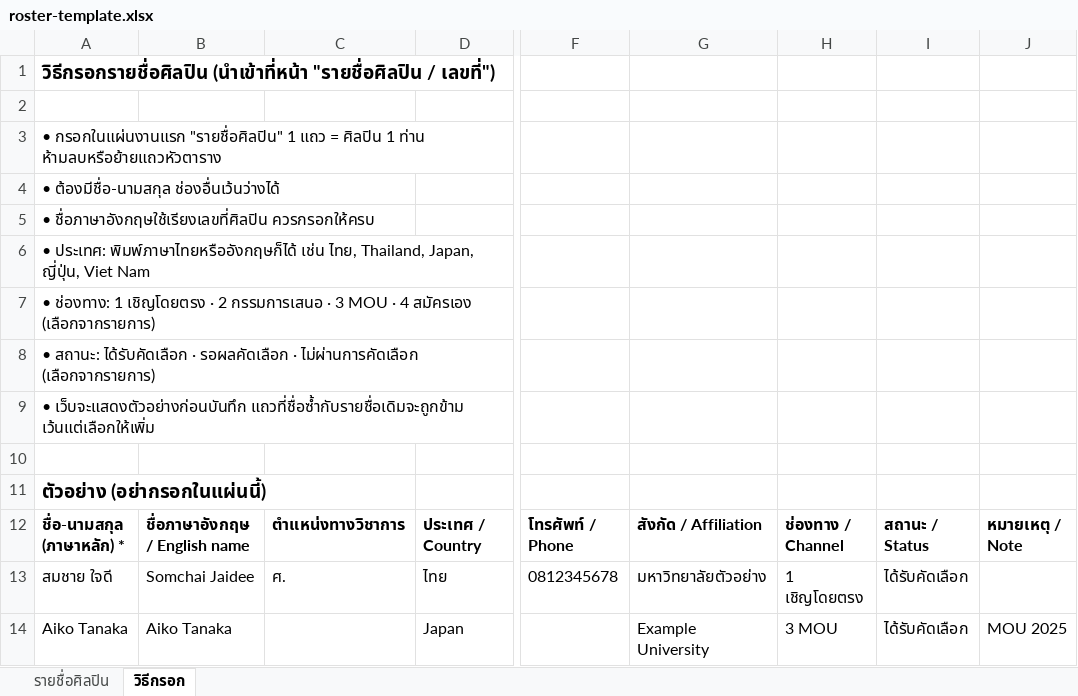
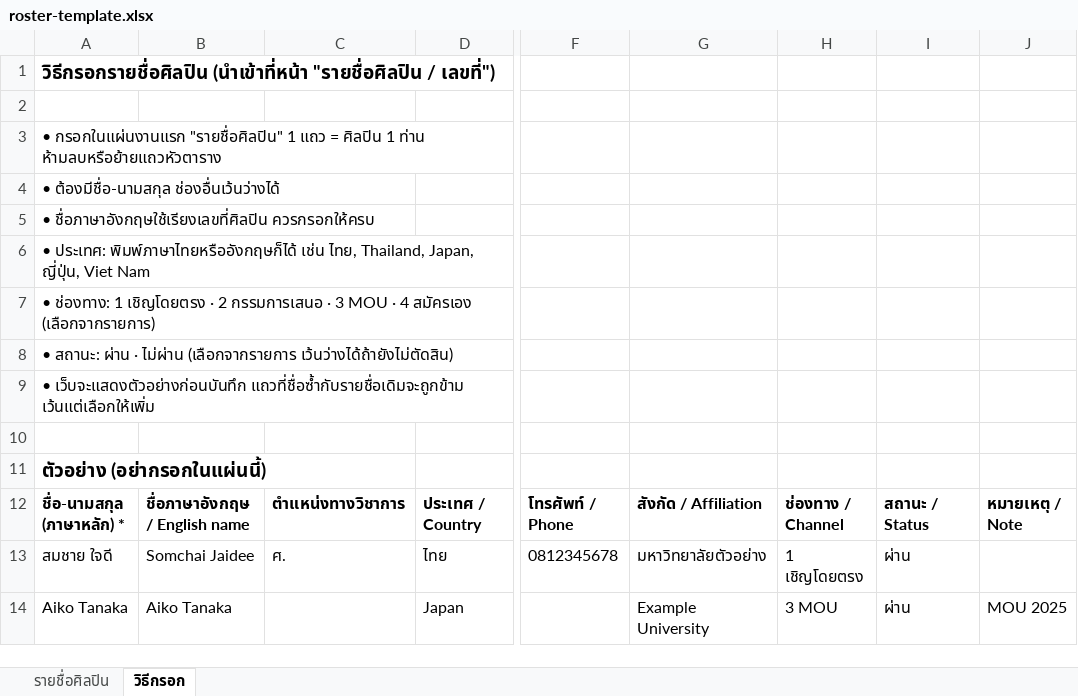
Before and after one commit to surachaiaiudo-cpu/pohchang-art-gallery, an Excel workbook: public/templates/roster-template.xlsx, sheet วิธีกรอก, drawn as a sheet; only a part is shown, gaps mark what is left out; values as stored, in another font and other column widths than the file's, no borders; the diff names each change by its address in the sheet, - before the commit and + after, or states it on an @@ line.

```diff
--- a/public/templates/roster-template.xlsx (sheet วิธีกรอก)
+++ b/public/templates/roster-template.xlsx (sheet วิธีกรอก)
-A8: • สถานะ: ได้รับคัดเลือก · รอผลคัดเลือก · ไม่ผ่านการคัดเลือก (เลือกจากรายการ)
+A8: • สถานะ: ผ่าน · ไม่ผ่าน (เลือกจากรายการ เว้นว่างได้ถ้ายังไม่ตัดสิน)
-I13:I14: ได้รับคัดเลือก
+I13:I14: ผ่าน
```
Also changed, not shown: 7 other files.
